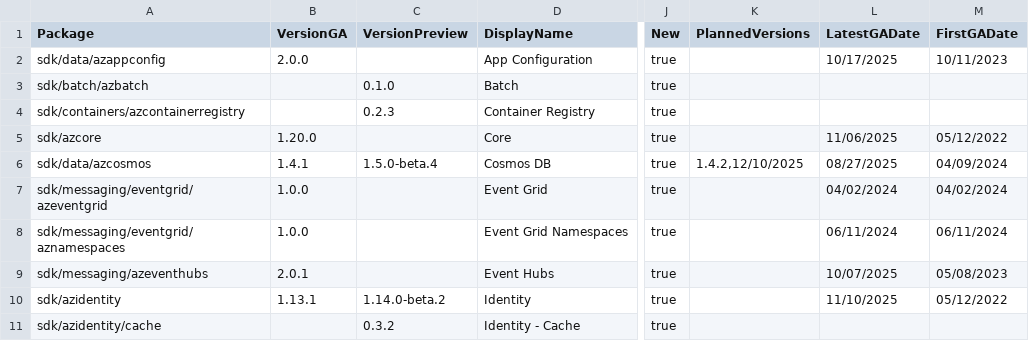
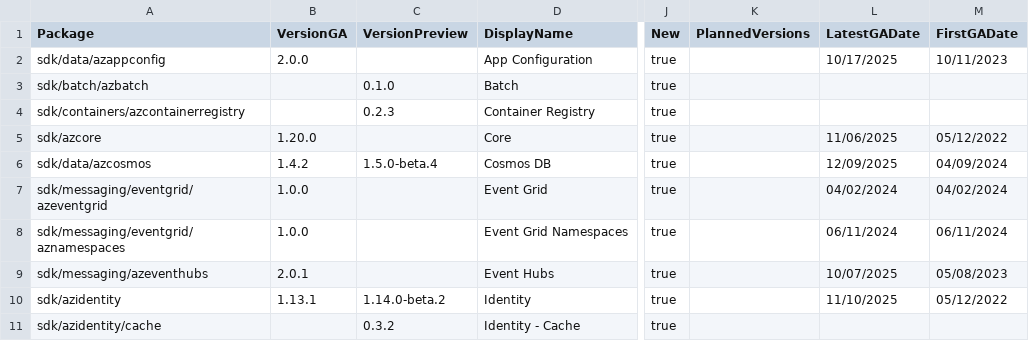
Before and after one commit to Azure/azure-sdk, a CSV file: _data/releases/latest/go-packages.csv, drawn as a sheet; only a part is shown, gaps mark what is left out; the diff names each change by its address in the sheet, - before the commit and + after, or states it on an @@ line.

```diff
--- a/_data/releases/latest/go-packages.csv
+++ b/_data/releases/latest/go-packages.csv
-B6 (VersionGA): 1.4.1
+B6 (VersionGA): 1.4.2
-K6 (PlannedVersions): 1.4.2,12/10/2025
+K6 (PlannedVersions): (empty)
-L6 (LatestGADate): 08/27/2025
+L6 (LatestGADate): 12/09/2025
```
Also changed, not shown: _data/releases/inventory/inventory.csv, _data/releases/latest/dotnet-packages.csv, 4 other files.
